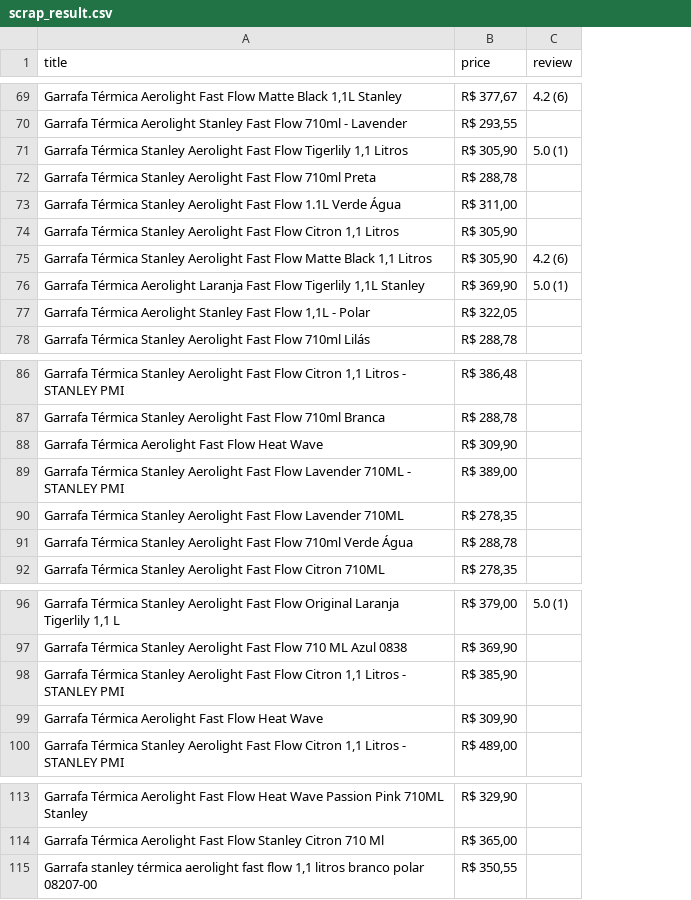
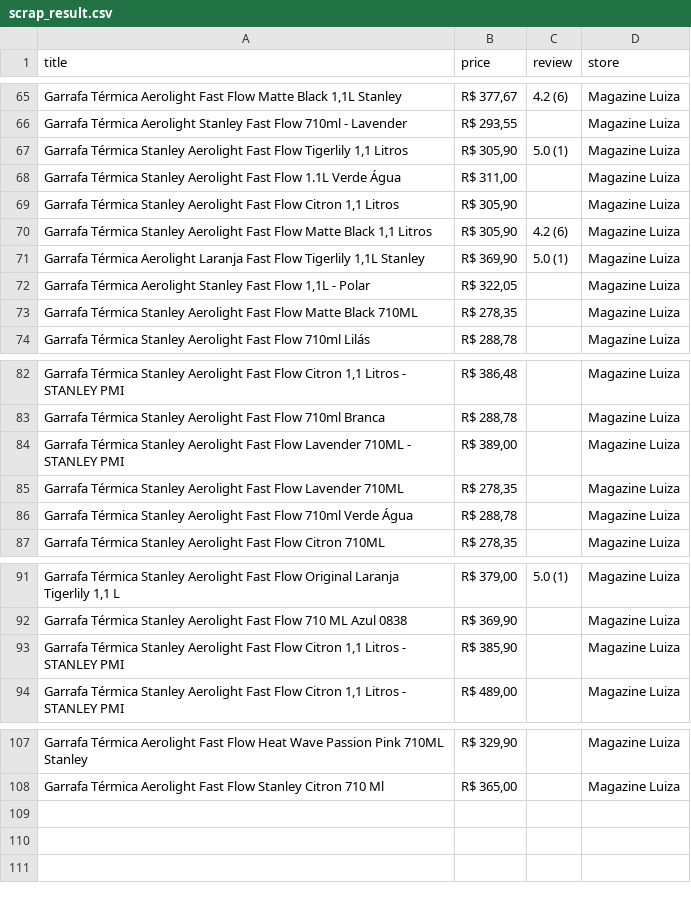
Before and after one commit to mariokojima/projeto_pipeline, a CSV file: scrap_result.csv, drawn as a sheet; only a part is shown, gaps mark what is left out; removed rows and columns are numbered as before the commit, all else as after; the diff covers the shown part only; the diff names each change by its address in the sheet, - before the commit and + after, or states it on an @@ line.

```diff
--- a/scrap_result.csv
+++ b/scrap_result.csv
+column D (store), rows 65-72: all Magazine Luiza; row 74: Magazine Luiza; rows 82-87: all Magazine Luiza; rows 91-94: all Magazine Luiza; rows 107-108: Magazine Luiza | Magazine Luiza
-row 72: Garrafa Térmica Stanley Aerolight Fast Flow 710ml Preta | R$ 288,78
+row 73: Garrafa Térmica Stanley Aerolight Fast Flow Matte Black 710ML | R$ 278,35 |  | Magazine Luiza
-row 88: Garrafa Térmica Aerolight Fast Flow Heat Wave | R$ 309,90
-row 99: Garrafa Térmica Aerolight Fast Flow Heat Wave | R$ 309,90
-row 115: Garrafa stanley térmica aerolight fast flow 1,1 litros branco polar 08207-00 | R$ 350,55
```
Also changed, not shown: 16 added rows, 20 removed rows, 22 moved rows and 6 edited cells elsewhere in this file, 49 other files.
